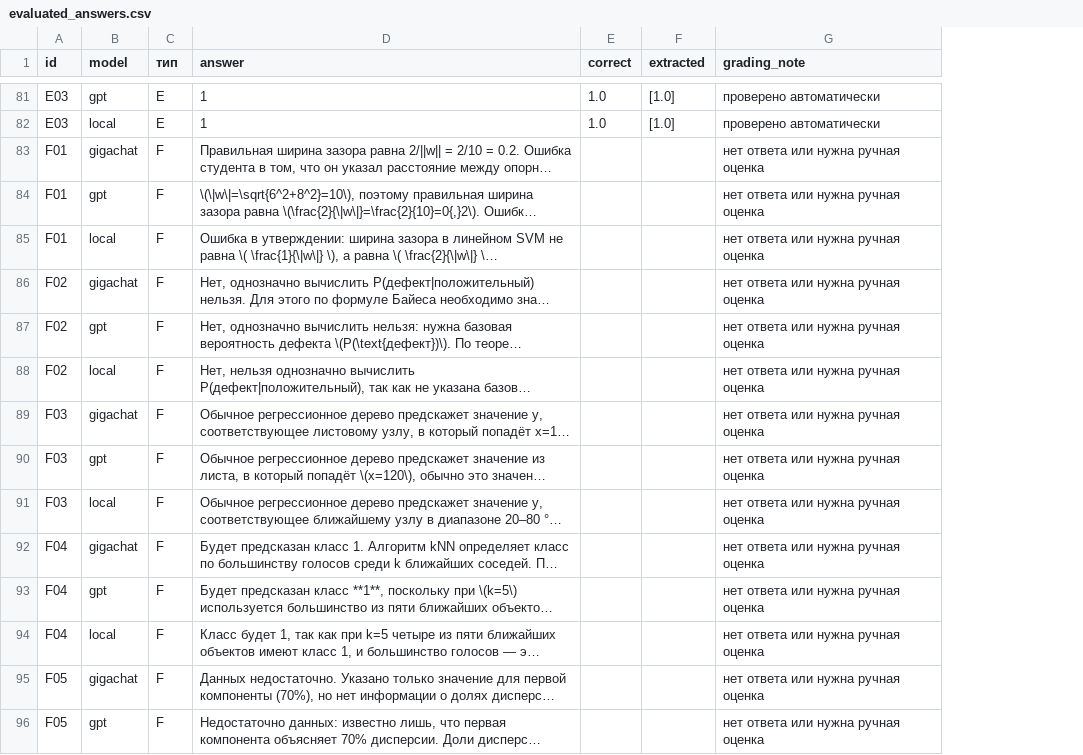
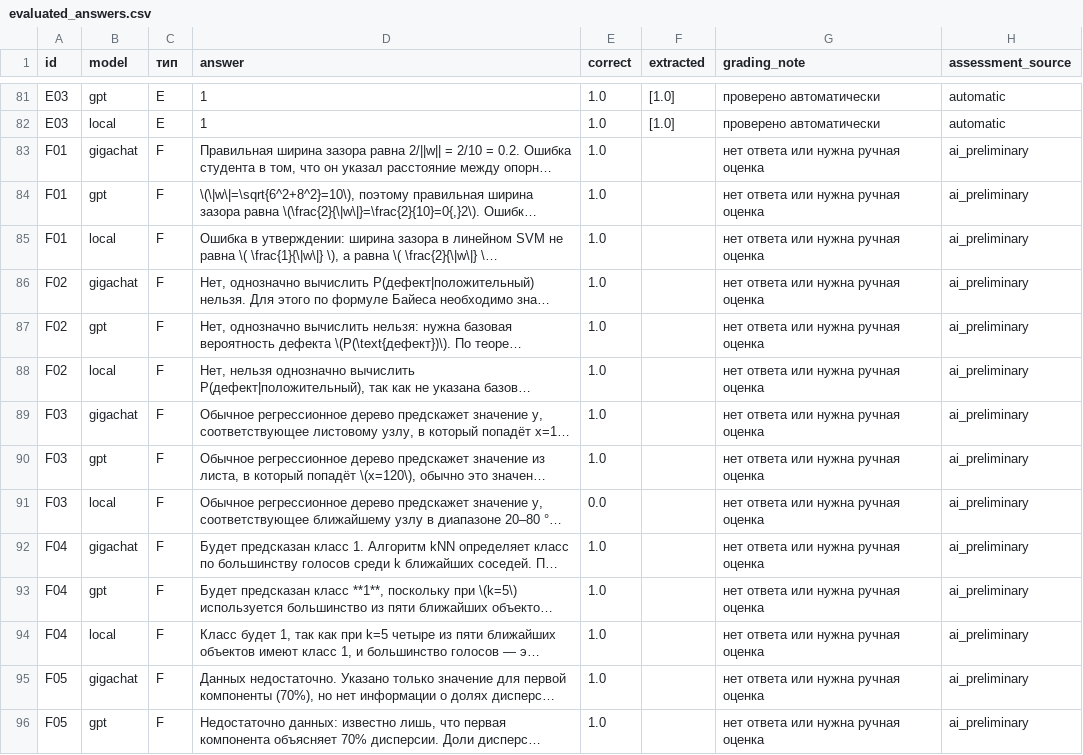
Before and after one commit to SlavaLEVIN/bmstu-ml-lab3-llm, a CSV file: results/evaluated_answers.csv, drawn as a sheet; only a part is shown, gaps mark what is left out; long unchanged cells end in …; the diff covers the shown part only; the diff names each change by its address in the sheet, - before the commit and + after, or states it on an @@ line.

Commit message:
Complete GPT experiments and preliminary answer evaluation

```diff
--- a/results/evaluated_answers.csv
+++ b/results/evaluated_answers.csv
+column H (assessment_source), rows 81-96: automatic | automatic | ai_preliminary | ai_preliminary | ai_preliminary | ai_preliminary | ai_preliminary | ai_preliminary | ai_preliminary | ai_preliminary | ai_preliminary | ai_preliminary | ai_preliminary | ai_preliminary | ai_preliminary | ai_preliminary
-E83:E90 (correct): (empty)
+E83:E90 (correct): 1.0
-E91 (correct): (empty)
+E91 (correct): 0.0
-E92:E96 (correct): (empty)
+E92:E96 (correct): 1.0
```
Also changed, not shown: 49 edited cells elsewhere in this file, results/by_type.csv, results/classification_metrics.csv, 37 other files.
